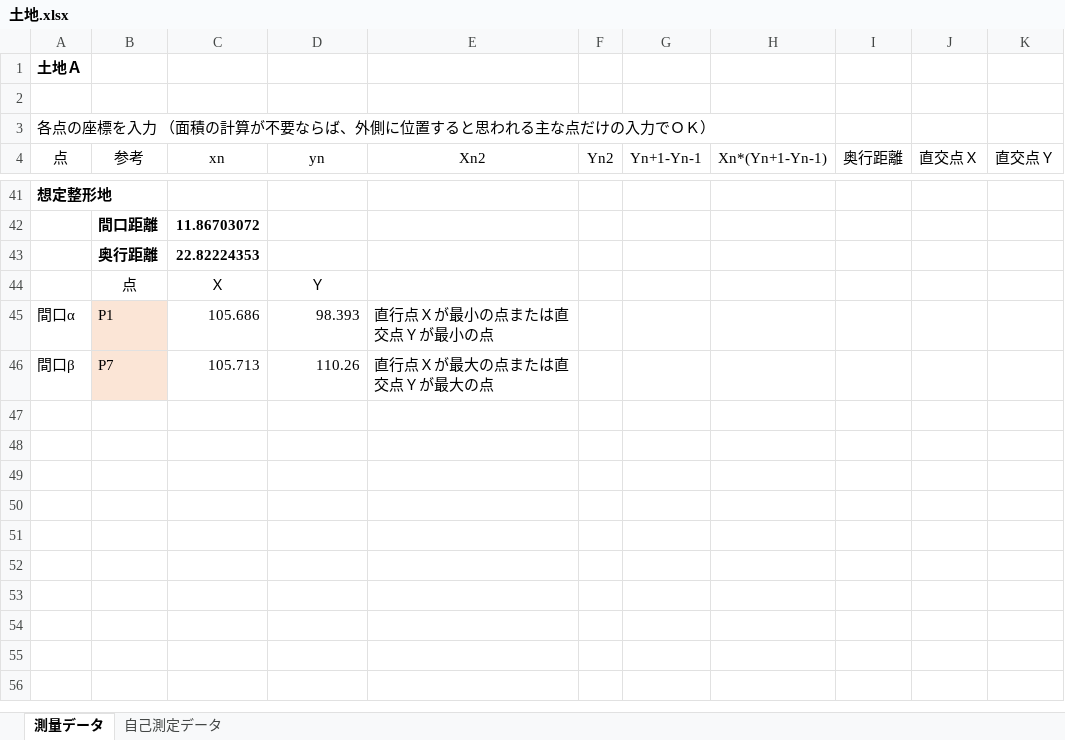
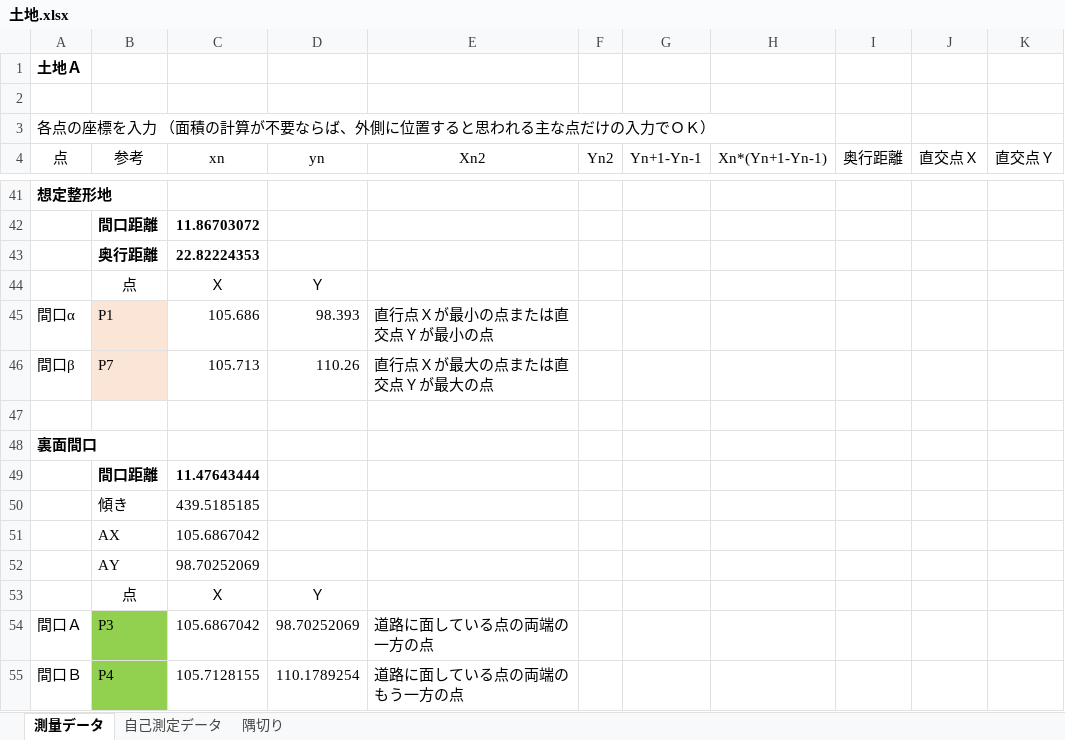
Before and after one commit to sue-tax/TochiCalc, an Excel workbook: 土地.xlsx, sheet 測量データ, drawn as a sheet; only a part is shown, gaps mark what is left out; values as stored, in another font and other column widths than the file's, no borders; table styles not drawn; the diff names each change by its address in the sheet, - before the commit and + after, or states it on an @@ line.

```diff
--- a/土地.xlsx (sheet 測量データ)
+++ b/土地.xlsx (sheet 測量データ)
+sheet tab: 隅切り
+row 47: (empty)
+row 48: 裏面間口
+row 49:  | 間口距離 | 11.47643444
+row 50:  | 傾き | 439.5185185
+row 51:  | AX | 105.6867042
+row 52:  | AY | 98.70252069
+row 53:  | 点 | Ｘ | Ｙ
+row 54: 間口Ａ | P3 | 105.6867042 | 98.70252069 | 道路に面している点の両端の一方の点
+row 55: 間口Ｂ | P4 | 105.7128155 | 110.1789254 | 道路に面している点の両端のもう一方の点
```
